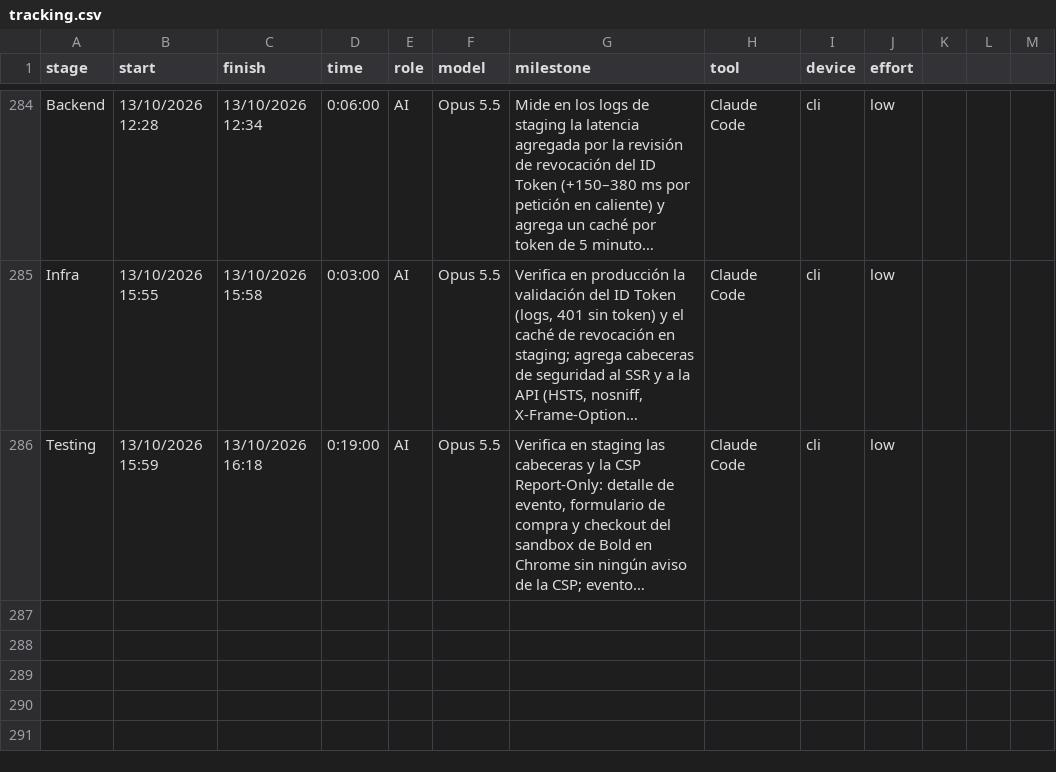
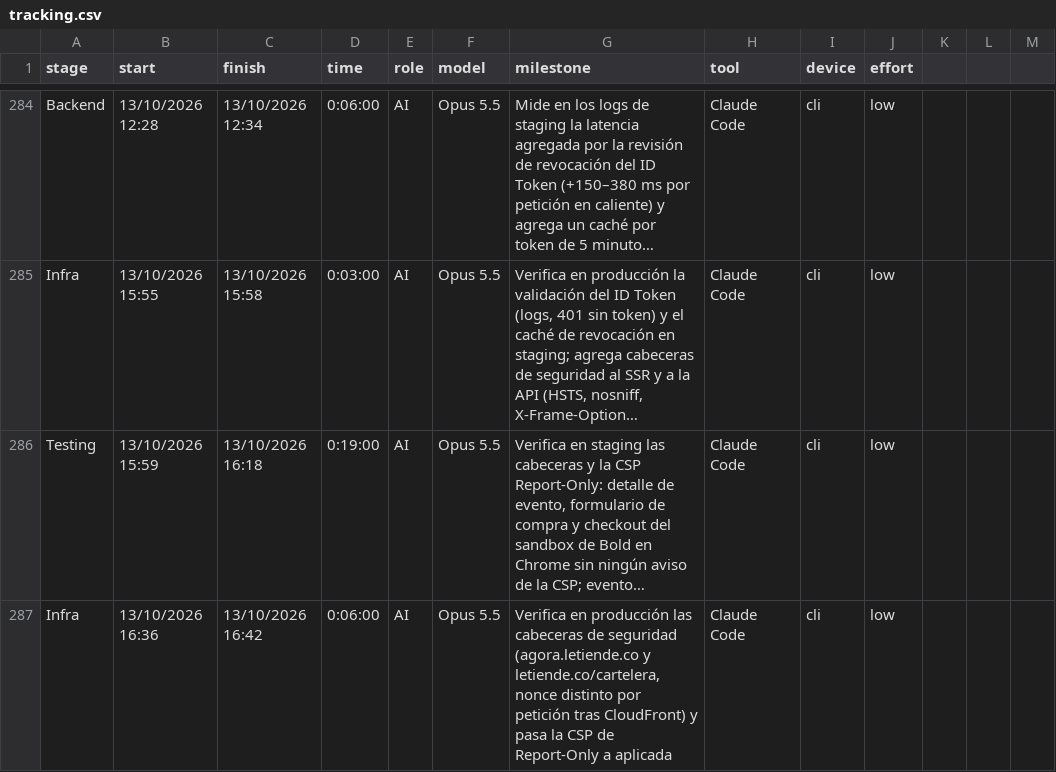
Before and after one commit to ocastelblanco/agora-letiende, a CSV file: docs/tracking.csv, drawn as a sheet; only a part is shown, gaps mark what is left out; long unchanged cells end in …; the diff names each change by its address in the sheet, - before the commit and + after, or states it on an @@ line.

```diff
--- a/docs/tracking.csv
+++ b/docs/tracking.csv
+row 287: Infra | 13/10/2026 16:36 | 13/10/2026 16:42 | 0:06:00 | AI | Opus 5.5 | Verifica en producción las cabeceras de seguridad (agora.letiende.co y letiende.co/cartelera, nonce distinto por petición tras CloudFront) y pasa la CSP de Report-Only a aplicada | Claude Code | cli | low
```
Also changed, not shown: 1 other file.
